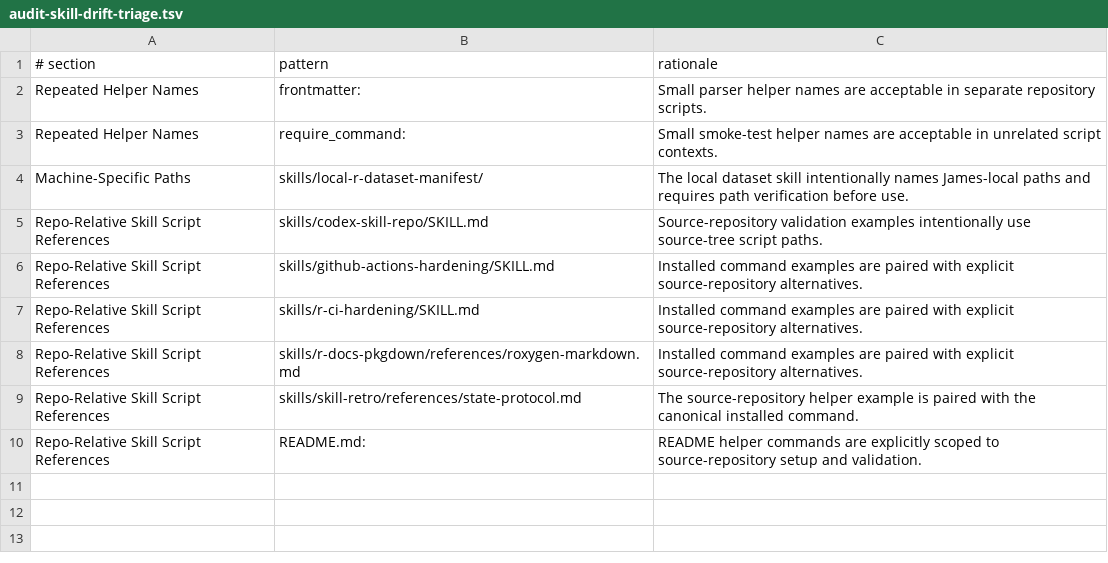
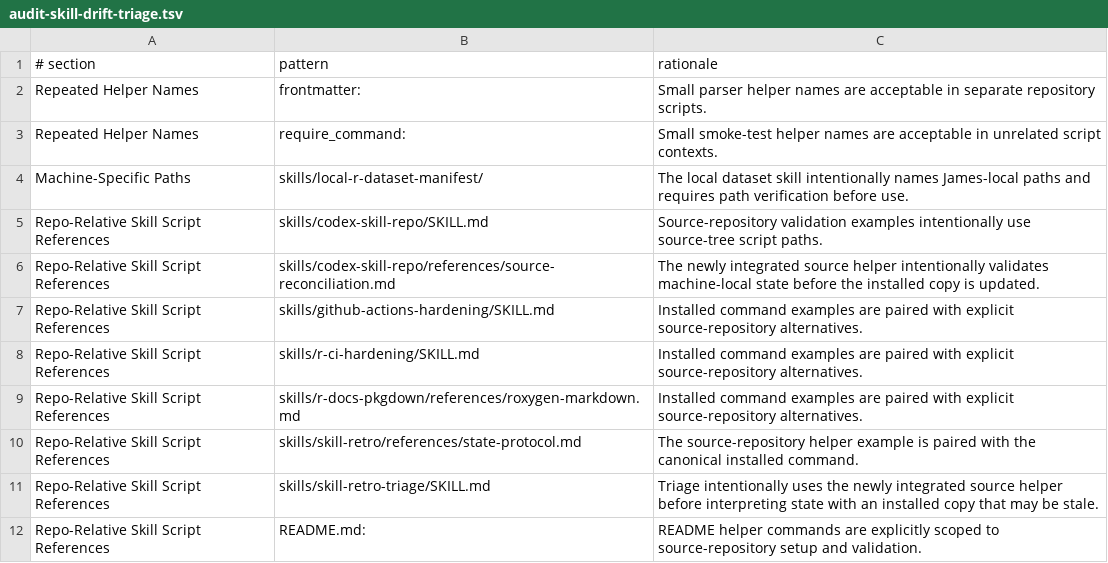
Before and after one commit to jlmelville/codex-workflows, a TSV file: scripts/audit-skill-drift-triage.tsv, drawn as a sheet; the diff names each change by its address in the sheet, - before the commit and + after, or states it on an @@ line.

Commit message:
Harden multi-machine source reconciliation

```diff
--- a/scripts/audit-skill-drift-triage.tsv
+++ b/scripts/audit-skill-drift-triage.tsv
+row 6: Repo-Relative Skill Script References | skills/codex-skill-repo/references/source-reconciliation.md | The newly integrated source helper intentionally validates machine-local state before the installed copy is updated.
+row 11: Repo-Relative Skill Script References | skills/skill-retro-triage/SKILL.md | Triage intentionally uses the newly integrated source helper before interpreting state with an installed copy that may be stale.
```
Also changed, not shown: 4 other files.
